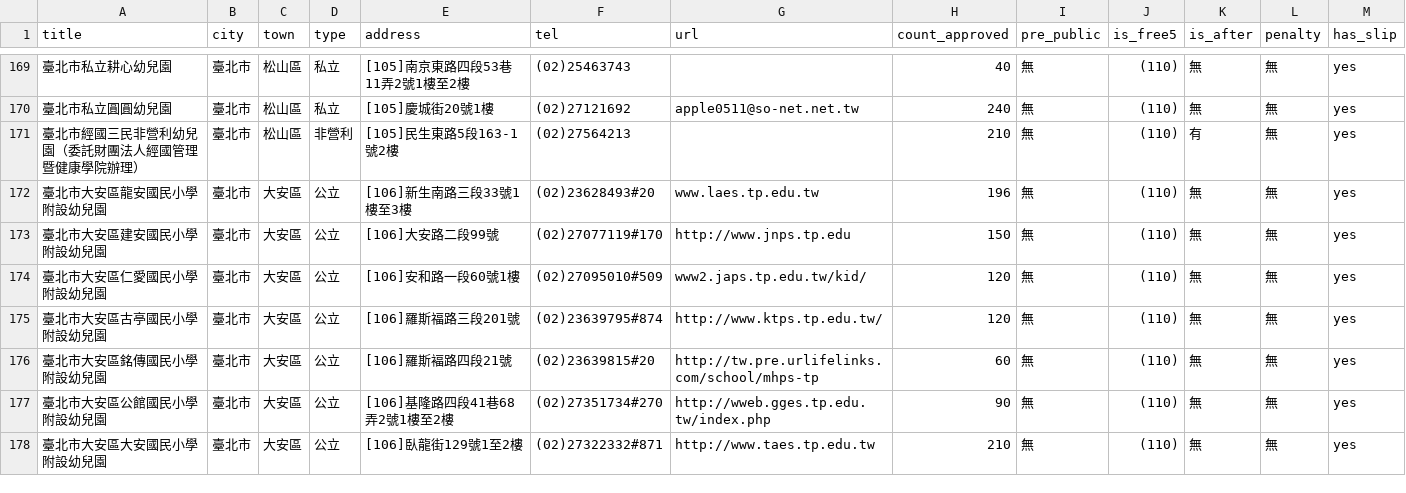
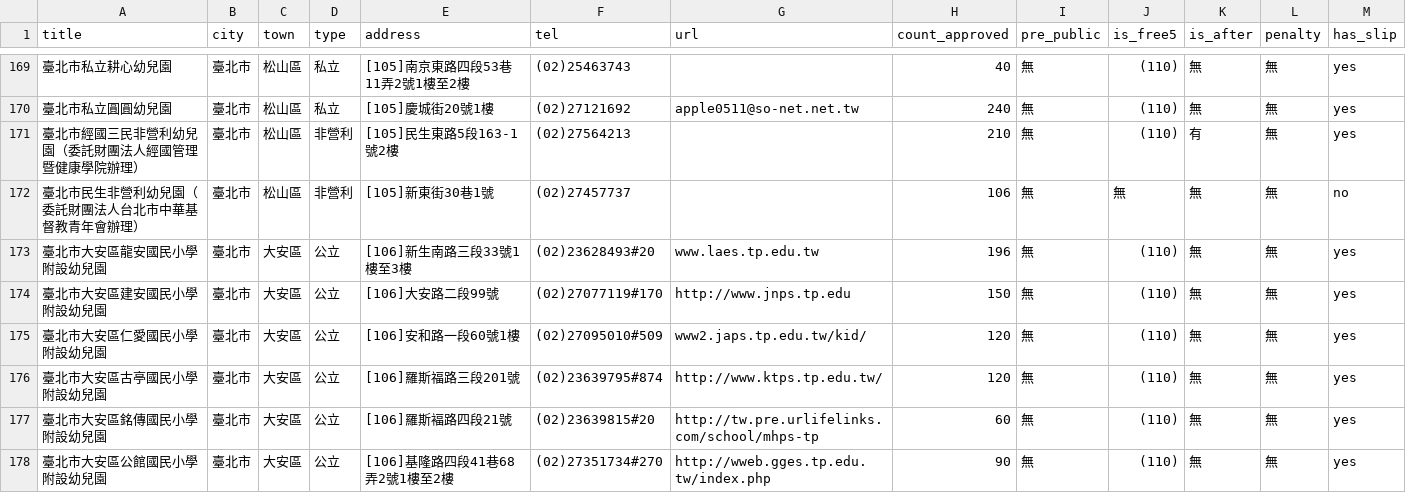
Before and after one commit to kiang/ap.ece.moe.edu.tw, a CSV file: data/臺北市.csv, drawn as a sheet; only a part is shown, gaps mark what is left out; the shorter side is filled out with more unchanged rows.

Commit message:
auto update @ 2022-01-30 19:00:01

```diff
--- a/data/臺北市.csv
+++ b/data/臺北市.csv
@@ -171,2 +171,3 @@ title,city,town,type,address,tel,url,count_approved,pre_public,is_free5,is_after
 臺北市經國三民非營利幼兒園（委託財團法人經國管理暨健康學院辦理）,臺北市,松山區,非營利,[105]民生東路5段163-1號2樓,(02)27564213,,210,無,(110),有,無,yes
+臺北市民生非營利幼兒園（委託財團法人台北市中華基督教青年會辦理）,臺北市,松山區,非營利,[105]新東街30巷1號,(02)27457737,,106,無,無,無,無,no
 臺北市大安區龍安國民小學附設幼兒園,臺北市,大安區,公立,[106]新生南路三段33號1樓至3樓,(02)23628493#20,www.laes.tp.edu.tw,196,無,(110),無,無,yes
```
